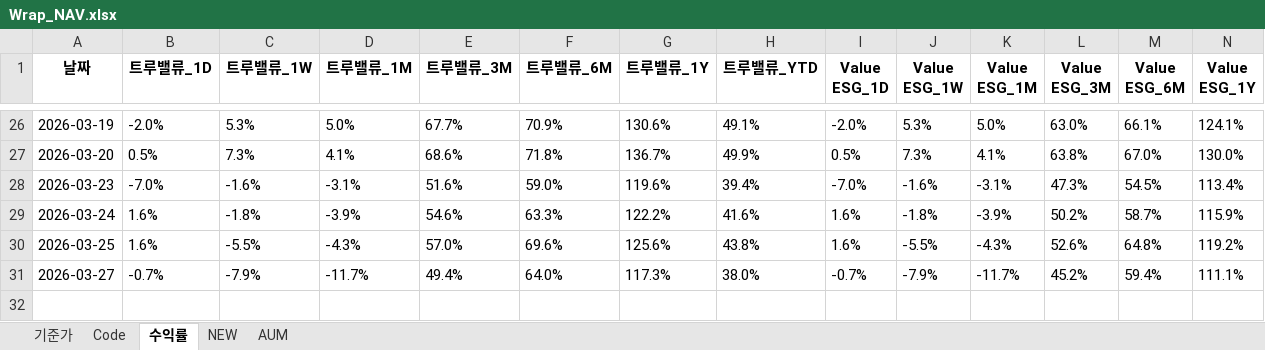
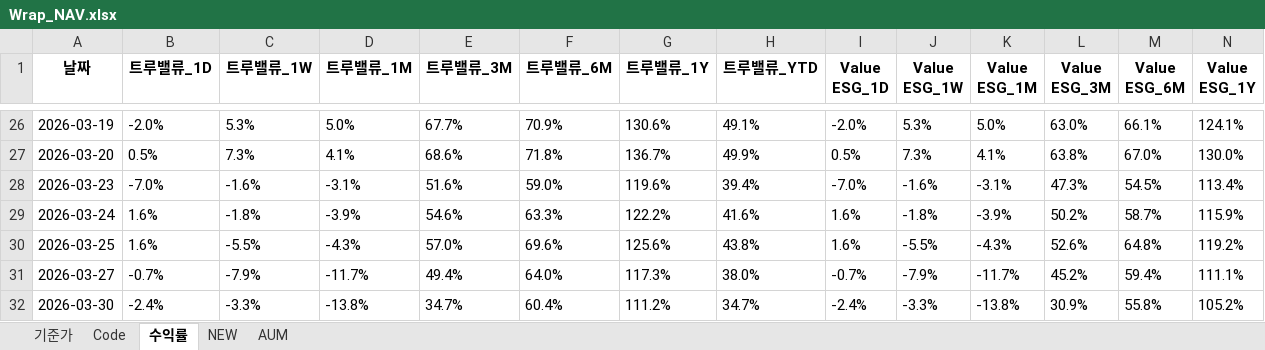
Before and after one commit to sisyphe10/Antigravity_Market_Dashboard, an Excel workbook: Wrap_NAV.xlsx, sheet 수익률, drawn as a sheet; only a part is shown, gaps mark what is left out; values as stored, in another font and other column widths than the file's, no borders; rows hold the shown columns only; the diff names each change by its address in the sheet, - before the commit and + after, or states it on an @@ line.

```diff
--- a/Wrap_NAV.xlsx (sheet 수익률)
+++ b/Wrap_NAV.xlsx (sheet 수익률)
+row 32: 2026-03-30 | -2.4% | -3.3% | -13.8% | 34.7% | 60.4% | 111.2% | 34.7% | -2.4% | -3.3% | -13.8% | 30.9% | 55.8% | 105.2%
```
Also changed, not shown: sheet 기준가, 8 other files.
